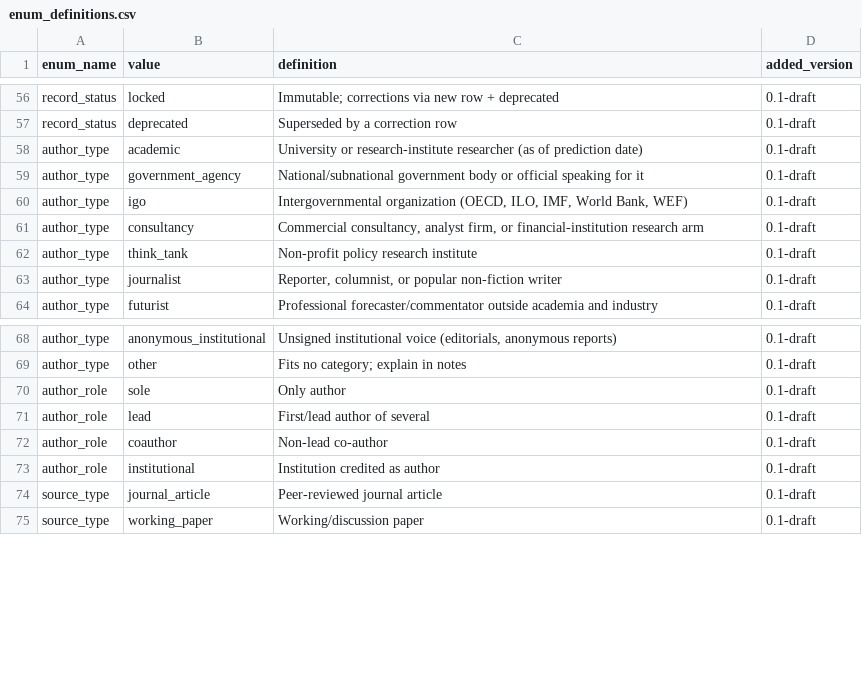
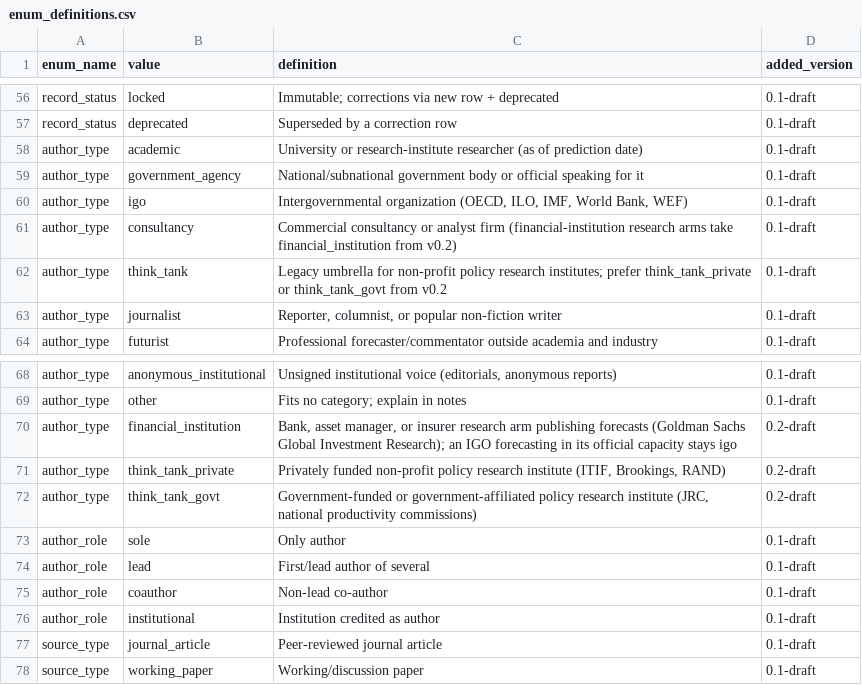
Before and after one commit to j-jayes/tech-panic-tracker, a CSV file: data/vocab/enum_definitions.csv, drawn as a sheet; only a part is shown, gaps mark what is left out.

```diff
--- a/data/vocab/enum_definitions.csv
+++ b/data/vocab/enum_definitions.csv
@@ -60,4 +60,4 @@ author_type,government_agency,"National/subnational government body or official
 author_type,igo,"Intergovernmental organization (OECD, ILO, IMF, World Bank, WEF)",0.1-draft
-author_type,consultancy,"Commercial consultancy, analyst firm, or financial-institution research arm",0.1-draft
-author_type,think_tank,"Non-profit policy research institute",0.1-draft
+author_type,consultancy,"Commercial consultancy or analyst firm (financial-institution research arms take financial_institution from v0.2)",0.1-draft
+author_type,think_tank,"Legacy umbrella for non-profit policy research institutes; prefer think_tank_private or think_tank_govt from v0.2",0.1-draft
 author_type,journalist,"Reporter, columnist, or popular non-fiction writer",0.1-draft
@@ -69,2 +69,5 @@ author_type,anonymous_institutional,"Unsigned institutional voice (editorials, a
 author_type,other,"Fits no category; explain in notes",0.1-draft
+author_type,financial_institution,"Bank, asset manager, or insurer research arm publishing forecasts (Goldman Sachs Global Investment Research); an IGO forecasting in its official capacity stays igo",0.2-draft
+author_type,think_tank_private,"Privately funded non-profit policy research institute (ITIF, Brookings, RAND)",0.2-draft
+author_type,think_tank_govt,"Government-funded or government-affiliated policy research institute (JRC, national productivity commissions)",0.2-draft
 author_role,sole,"Only author",0.1-draft
```
Also changed, not shown: 16 other files.
